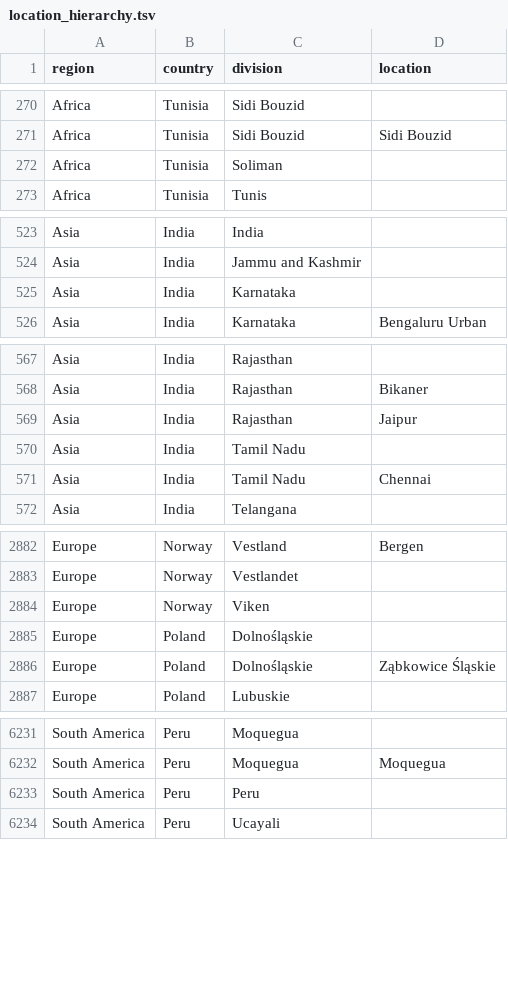
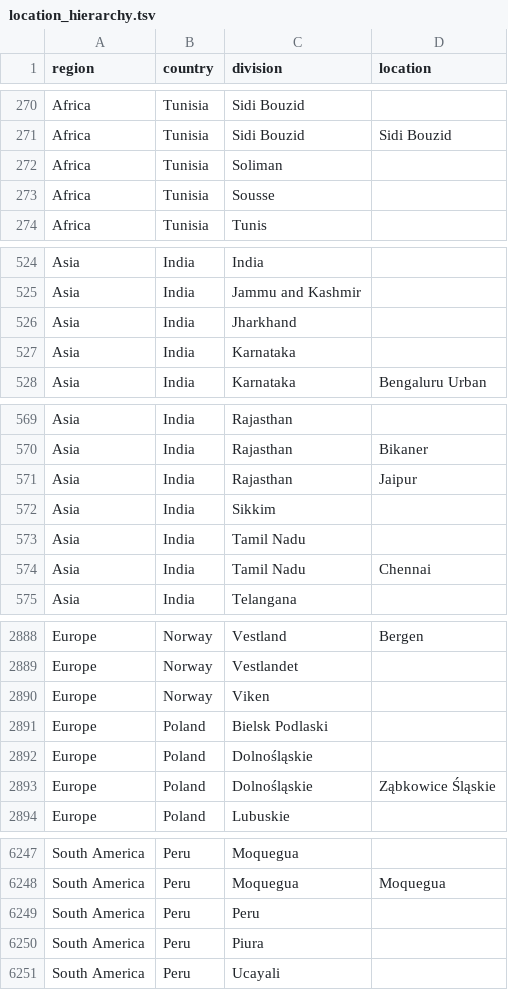
Before and after one commit to nextstrain/ncov-ingest, a TSV file: source-data/location_hierarchy.tsv, drawn as a sheet; only a part is shown, gaps mark what is left out; the diff covers the shown part only.

```diff
--- a/source-data/location_hierarchy.tsv
+++ b/source-data/location_hierarchy.tsv
@@ -272,2 +272,3 @@ Africa	Tunisia	Sidi Bouzid	Sidi Bouzid
 Africa	Tunisia	Soliman	
+Africa	Tunisia	Sousse	
 Africa	Tunisia	Tunis	
@@ -524,2 +525,3 @@ Asia	India	India
 Asia	India	Jammu and Kashmir	
+Asia	India	Jharkhand	
 Asia	India	Karnataka	
@@ -569,2 +571,3 @@ Asia	India	Rajasthan	Bikaner
 Asia	India	Rajasthan	Jaipur
+Asia	India	Sikkim	
 Asia	India	Tamil Nadu	
@@ -2884,2 +2890,3 @@ Europe	Norway	Vestlandet
 Europe	Norway	Viken	
+Europe	Poland	Bielsk Podlaski	
 Europe	Poland	Dolnośląskie	
@@ -6233,2 +6249,3 @@ South America	Peru	Moquegua	Moquegua
 South America	Peru	Peru	
+South America	Peru	Piura	
 South America	Peru	Ucayali	
```
Also changed, not shown: 12 added rows elsewhere in this file, source-data/gisaid_geoLocationRules.tsv.
